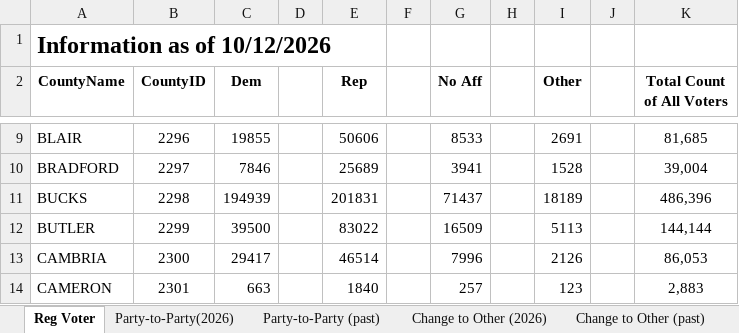
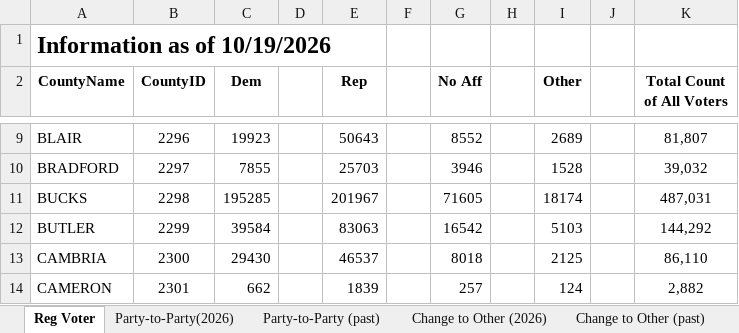
Before and after one commit to aleszu/pa-election-data, an Excel workbook: data/latest/currentvotestats.xlsx, sheet Reg Voter, drawn as a sheet; only a part is shown, gaps mark what is left out; values as stored, in another font and other column widths than the file's, no borders; the diff covers the shown part only; the diff names each change by its address in the sheet, - before the commit and + after, or states it on an @@ line.

```diff
--- a/data/latest/currentvotestats.xlsx (sheet Reg Voter)
+++ b/data/latest/currentvotestats.xlsx (sheet Reg Voter)
-A1 (CountyName): Information as of 10/12/2026
+A1 (CountyName): Information as of 10/19/2026
-C9 (Dem): 19855
+C9 (Dem): 19923
-E9 (Rep): 50606
+E9 (Rep): 50643
-G9 (No Aff): 8533
+G9 (No Aff): 8552
-I9 (Other): 2691
+I9 (Other): 2689
-K9 (Total Count of All Voters): 81,685
+K9 (Total Count of All Voters): 81,807
-C10 (Dem): 7846
+C10 (Dem): 7855
-E10 (Rep): 25689
+E10 (Rep): 25703
-G10 (No Aff): 3941
+G10 (No Aff): 3946
-K10 (Total Count of All Voters): 39,004
+K10 (Total Count of All Voters): 39,032
-C11 (Dem): 194939
+C11 (Dem): 195285
-E11 (Rep): 201831
+E11 (Rep): 201967
-G11 (No Aff): 71437
+G11 (No Aff): 71605
-I11 (Other): 18189
+I11 (Other): 18174
-K11 (Total Count of All Voters): 486,396
+K11 (Total Count of All Voters): 487,031
-C12 (Dem): 39500
+C12 (Dem): 39584
-E12 (Rep): 83022
+E12 (Rep): 83063
-G12 (No Aff): 16509
+G12 (No Aff): 16542
-I12 (Other): 5113
+I12 (Other): 5103
-K12 (Total Count of All Voters): 144,144
+K12 (Total Count of All Voters): 144,292
-C13 (Dem): 29417
+C13 (Dem): 29430
-E13 (Rep): 46514
+E13 (Rep): 46537
-G13 (No Aff): 7996
+G13 (No Aff): 8018
-I13 (Other): 2126
+I13 (Other): 2125
-K13 (Total Count of All Voters): 86,053
+K13 (Total Count of All Voters): 86,110
-C14 (Dem): 663
+C14 (Dem): 662
-E14 (Rep): 1840
+E14 (Rep): 1839
-I14 (Other): 123
+I14 (Other): 124
-K14 (Total Count of All Voters): 2,883
+K14 (Total Count of All Voters): 2,882
```
Also changed, not shown: 299 edited cells elsewhere in this sheet, sheet Party-to-Party(2026), sheet All by Age, sheet Rep by Age, sheet Dem by Age, sheet Active-Inactive, sheet Change to Other (2026), data/latest/voterreg_congressional.xlsx, data/latest/voterreg_legislative.xlsx, 7 other files.
